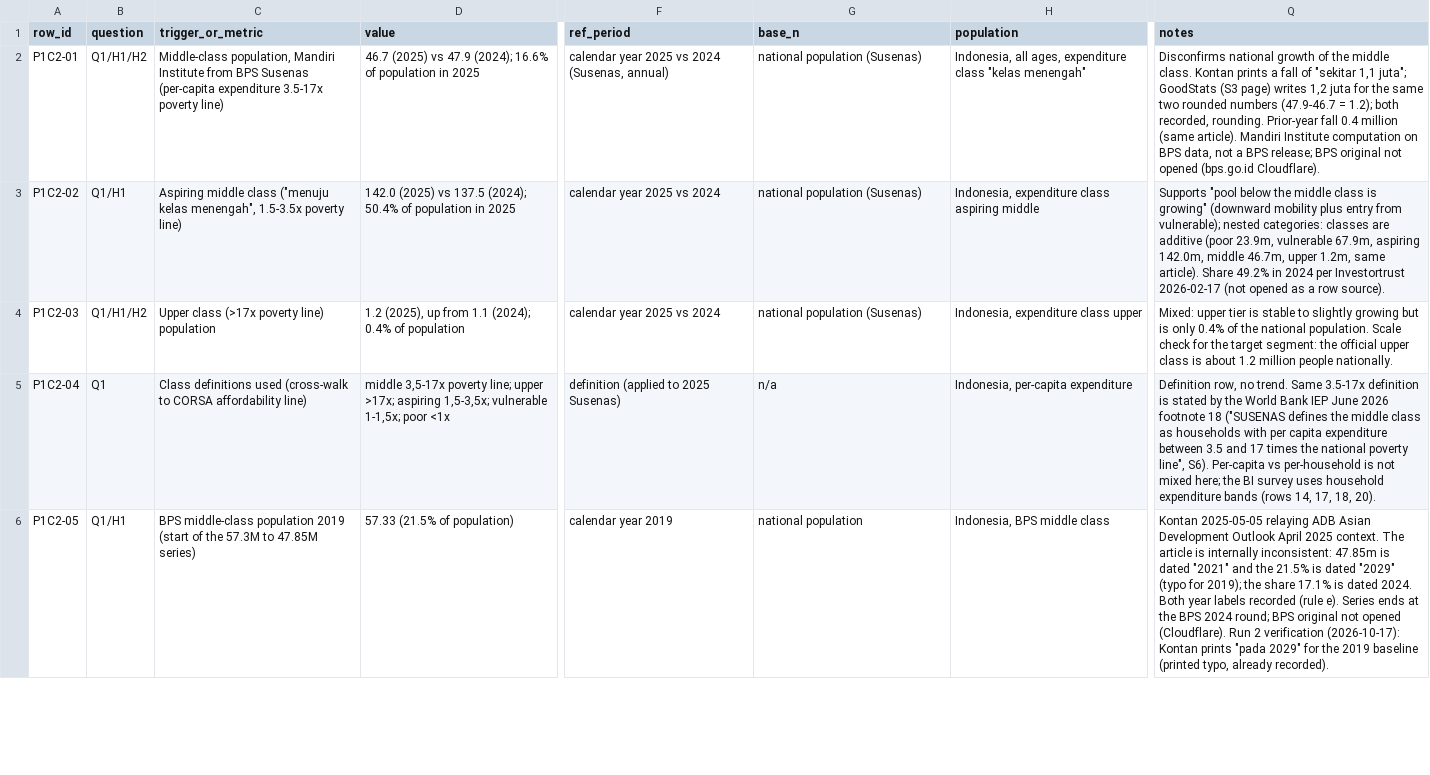
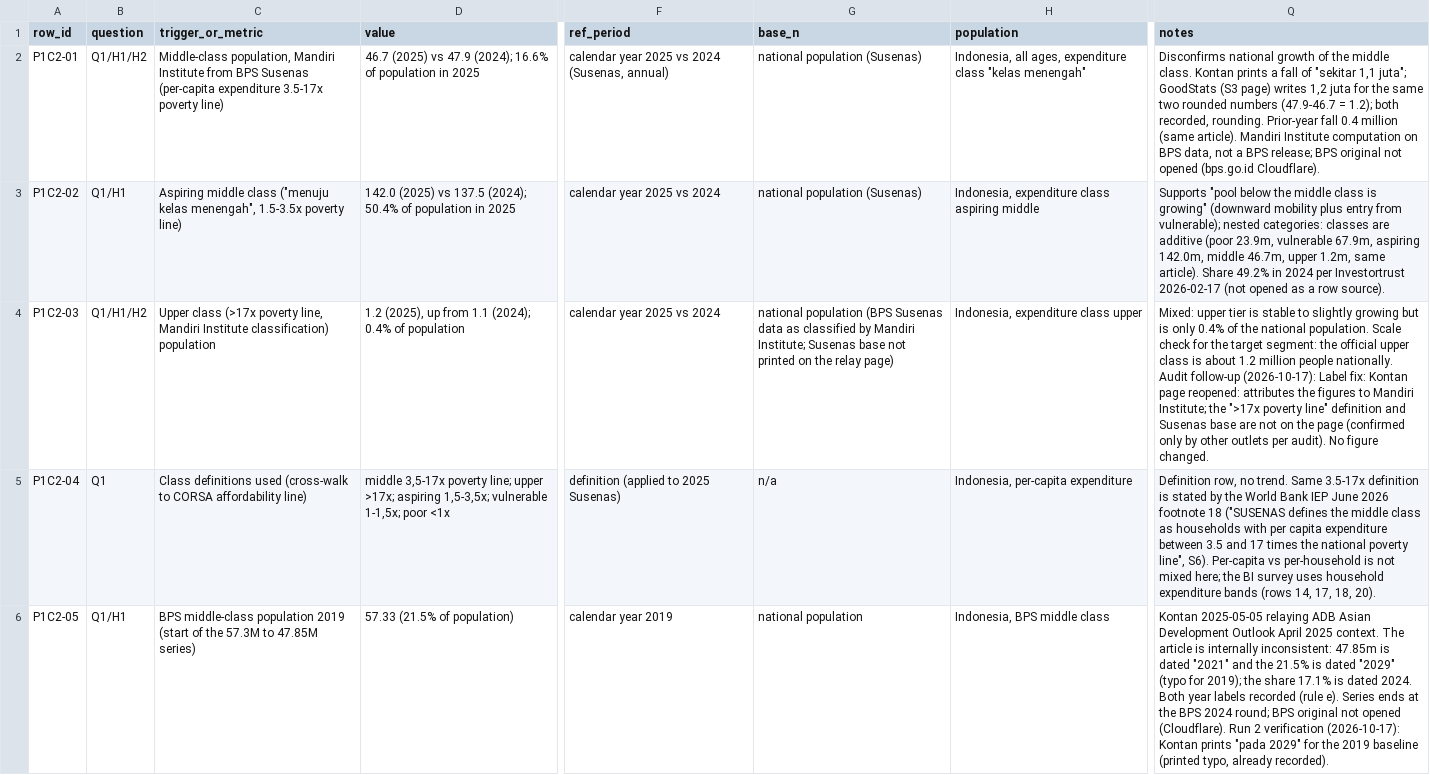
Before and after one commit to Tiagzzz/CAPSTONE-CORSA, a CSV file: data/processed/demand/middle-class-income.csv, drawn as a sheet; only a part is shown, gaps mark what is left out; the diff names each change by its address in the sheet, - before the commit and + after, or states it on an @@ line.

```diff
--- a/data/processed/demand/middle-class-income.csv
+++ b/data/processed/demand/middle-class-income.csv
-C4 (trigger_or_metric): …(>17x poverty line) population
+C4 (trigger_or_metric): …(>17x poverty line, Mandiri Institute classification) population
-G4 (base_n): national population (Susenas)
+G4 (base_n): national population (BPS Susenas data as classified by Mandiri Institute; Susenas base not printed on the relay page)
-Q4 (notes): …people nationally.
+Q4 (notes): …people nationally. Audit follow-up (2026-10-17): Label fix: Kontan page reopened: attributes the figures to Mandiri Institute; the ">17x poverty line" definition and Susenas base are not on the page (confirmed only by other outlets per audit). No figure changed.
```
Also changed, not shown: data/processed/demand/wheat-foodservice.csv, data/processed/plan4-health.csv, 7 other files.
